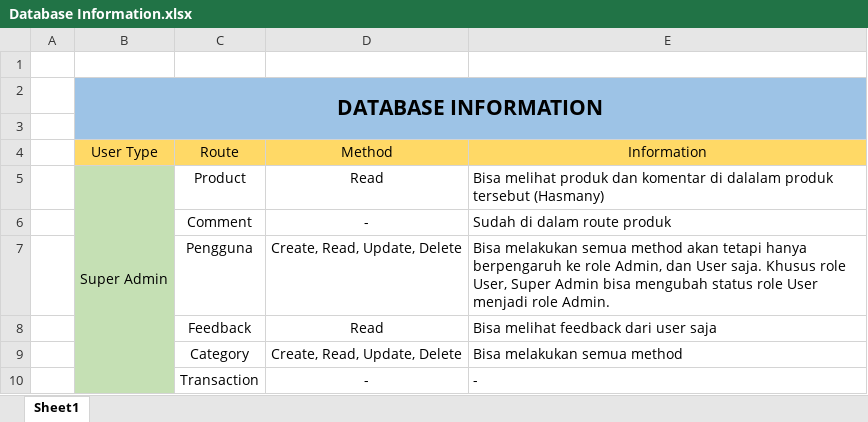
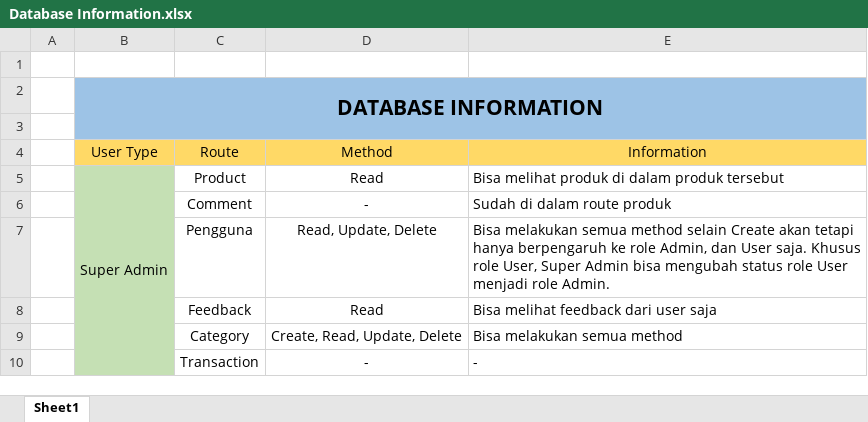
Before and after one commit to Rayzen7/Desainmu.id, an Excel workbook: Database Information.xlsx, sheet Sheet1, drawn as a sheet; only a part is shown; values as stored, in another font and other column widths than the file's, no borders; the diff names each change by its address in the sheet, - before the commit and + after, or states it on an @@ line.

```diff
--- a/Database Information.xlsx (sheet Sheet1)
+++ b/Database Information.xlsx (sheet Sheet1)
-E5 (Information): …melihat produk dan komentar di dalalam produk tersebut (Hasmany)
+E5 (Information): …melihat produk di dalam produk tersebut
-D7 (Method): Create, Read, Update, Delete
+D7 (Method): Read, Update, Delete
-E7 (Information): …semua method akan tetapi…
+E7 (Information): …semua method selain Create akan tetapi…
```
Also changed, not shown: 8 other files.
